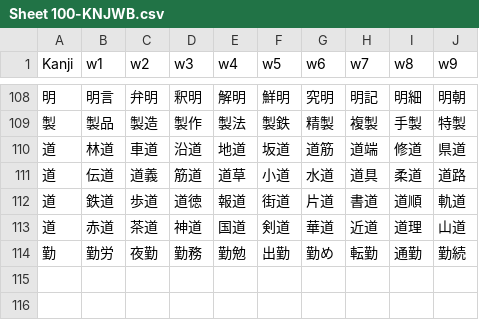
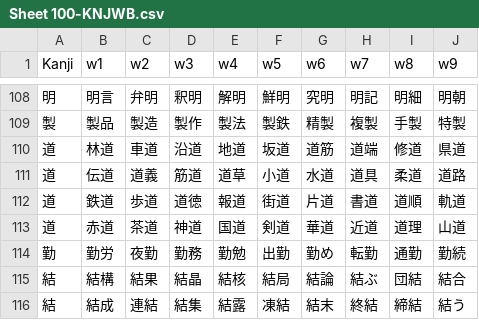
Before and after one commit to rexesian/nihongo, a CSV file: docs/rdata/Sheet 100-KNJWB.csv, drawn as a sheet; only a part is shown, gaps mark what is left out.

```diff
--- a/docs/rdata/Sheet 100-KNJWB.csv
+++ b/docs/rdata/Sheet 100-KNJWB.csv
@@ -114 +114,3 @@ Kanji,w1,w2,w3,w4,w5,w6,w7,w8,w9
 勤,勤労,夜勤,勤務,勤勉,出勤,勤め,転勤,通勤,勤続
+結,結構,結果,結晶,結核,結局,結論,結ぶ,団結,結合
+結,結成,連結,結集,結露,凍結,結末,終結,締結,結う
```
Also changed, not shown: docs/rdata/Sheet 140-KNJRNMX.csv, rdata/Sheet 100-KNJWB.csv, 2 other files.
